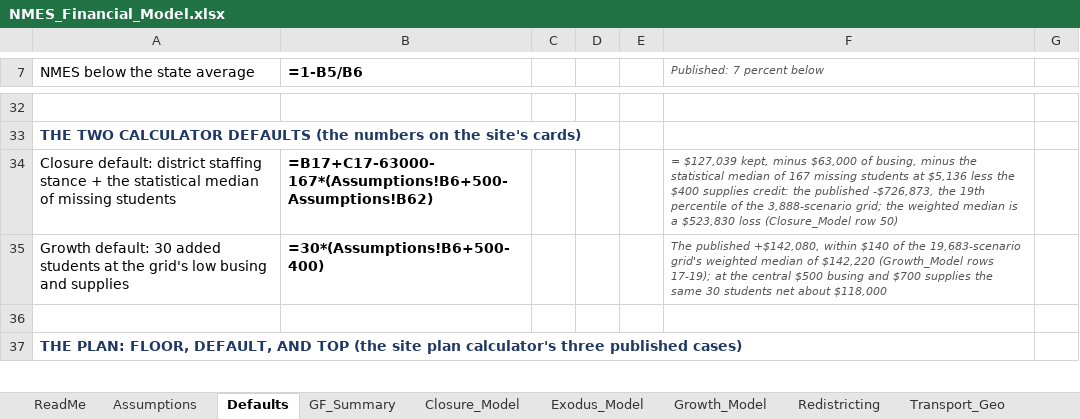
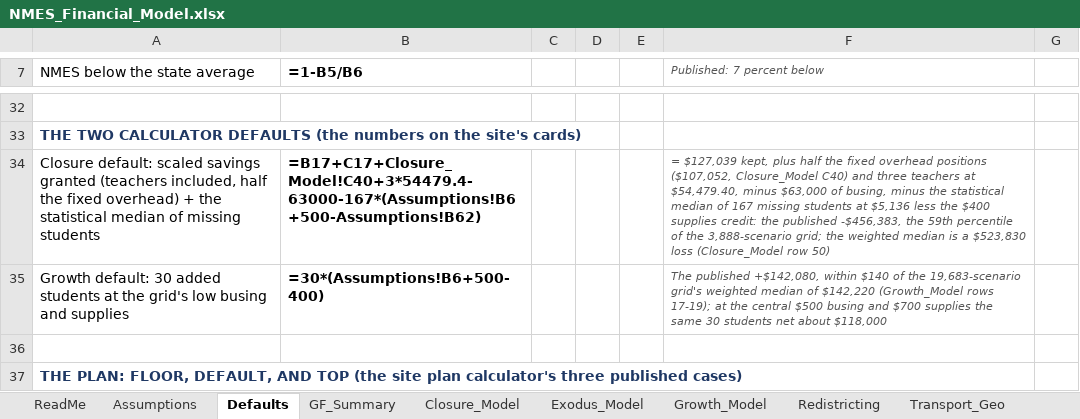
Before and after one commit to ryanuspsagm/SaveNMES, an Excel workbook: NMES_Financial_Model.xlsx, sheet Defaults, drawn as a sheet; only a part is shown, gaps mark what is left out; values as stored, in another font and other column widths than the file's, no borders; formulas without a stored value are shown as written; removed rows and columns are numbered as before the commit, all else as after; the diff names each change by its address in the sheet, - before the commit and + after, or states it on an @@ line.

```diff
--- a/NMES_Financial_Model.xlsx (sheet Defaults)
+++ b/NMES_Financial_Model.xlsx (sheet Defaults)
-row 34: Closure default: district staffing stance + the statistical median of missing students | =B17+C17-63000-167*(Assumptions!B6+500-Assumptions!B62) |  |  |  | = $127,039 kept, minus $63,000 of busing, minus the statistical median of 167 missing students at $5,136 less the $400 supplies credit: the published -$726,873, the 19th percentile of the 3,888-scenario grid; the weighted median is a $523,830 loss (Closure_Model row 50)
+row 34: Closure default: scaled savings granted (teachers included, half the fixed overhead) + the statistical median of missing students | =B17+C17+Closure_Model!C40+3*54479.4-63000-167*(Assumptions!B6+500-Assumptions!B62) |  |  |  | = $127,039 kept, plus half the fixed overhead positions ($107,052, Closure_Model C40) and three teachers at $54,479.40, minus $63,000 of busing, minus the statistical median of 167 missing students at $5,136 less the $400 supplies credit: the published -$456,383, the 59th percentile of the 3,888-scenario grid; the weighted median is a $523,830 loss (Closure_Model row 50)
```
Also changed, not shown: 9 other files.
